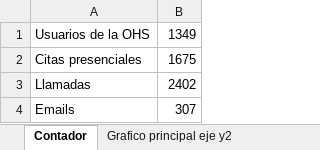
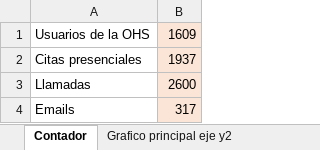
Before and after one commit to vinh8lequang/EPIUGetafe, an Excel workbook: server/resources/data_dashboard.xlsx, sheet Contador, drawn as a sheet; values as stored, in another font and other column widths than the file's, no borders; the diff names each change by its address in the sheet, - before the commit and + after, or states it on an @@ line.

```diff
--- a/server/resources/data_dashboard.xlsx (sheet Contador)
+++ b/server/resources/data_dashboard.xlsx (sheet Contador)
-B1: 1349
+B1: 1609
-B1:B4 fill: none
+B1:B4 fill: #FBE5D6
-B2: 1675
+B2: 1937
-B3: 2402
+B3: 2600
-B4: 307
+B4: 317
```
Also changed, not shown: sheet grafico secundario abajo dcha, sheet Grafico principal eje y2, sheet grafico secundario eje x3, sheet grafico secundario eje x2, sheet grafico secundario eje x, 4 other files.
